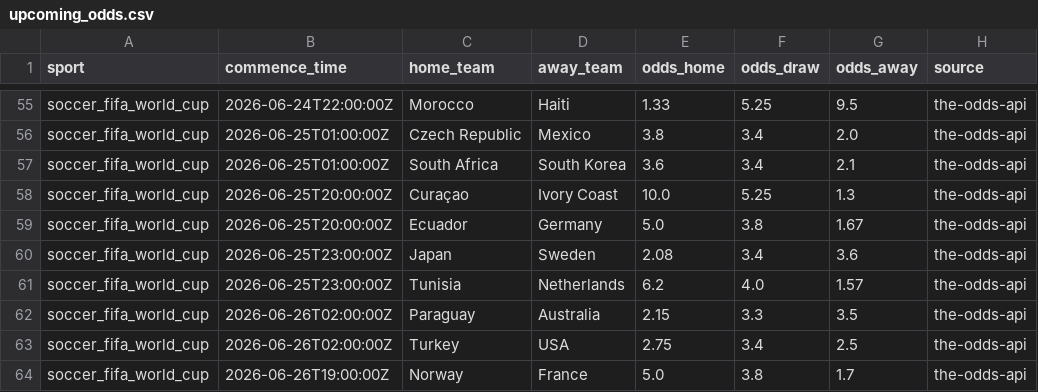
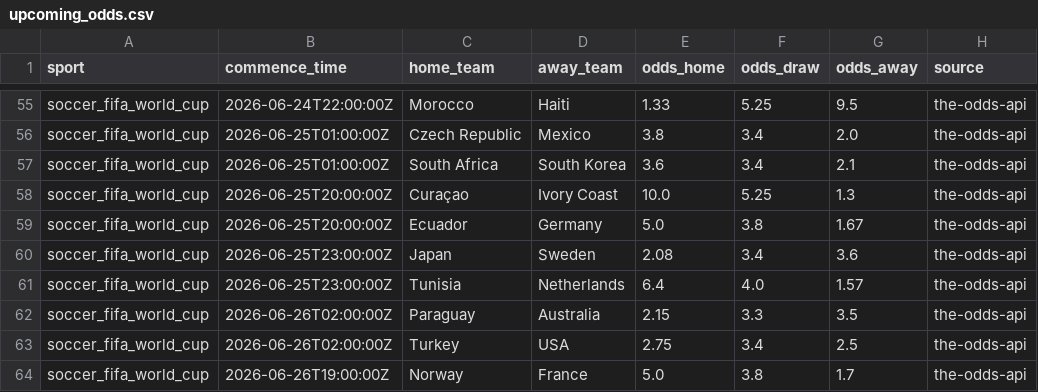
Before and after one commit to lazered543/ParisSportifs_IA_Ultime, a CSV file: data/processed/upcoming_odds.csv, drawn as a sheet; only a part is shown, gaps mark what is left out; the diff covers the shown part only.

```diff
--- a/data/processed/upcoming_odds.csv
+++ b/data/processed/upcoming_odds.csv
@@ -60,3 +60,3 @@ soccer_fifa_world_cup,2026-06-25T20:00:00Z,Ecuador,Germany,5.0,3.8,1.67,the-odds
 soccer_fifa_world_cup,2026-06-25T23:00:00Z,Japan,Sweden,2.08,3.4,3.6,the-odds-api
-soccer_fifa_world_cup,2026-06-25T23:00:00Z,Tunisia,Netherlands,6.2,4.0,1.57,the-odds-api
+soccer_fifa_world_cup,2026-06-25T23:00:00Z,Tunisia,Netherlands,6.4,4.0,1.57,the-odds-api
 soccer_fifa_world_cup,2026-06-26T02:00:00Z,Paraguay,Australia,2.15,3.3,3.5,the-odds-api
```
Also changed, not shown: 2 added rows, 3 removed rows and 36 edited cells elsewhere in this file, data/predictions/predictions_today.csv, data/predictions/value_bets_today.csv, 1 other file.
